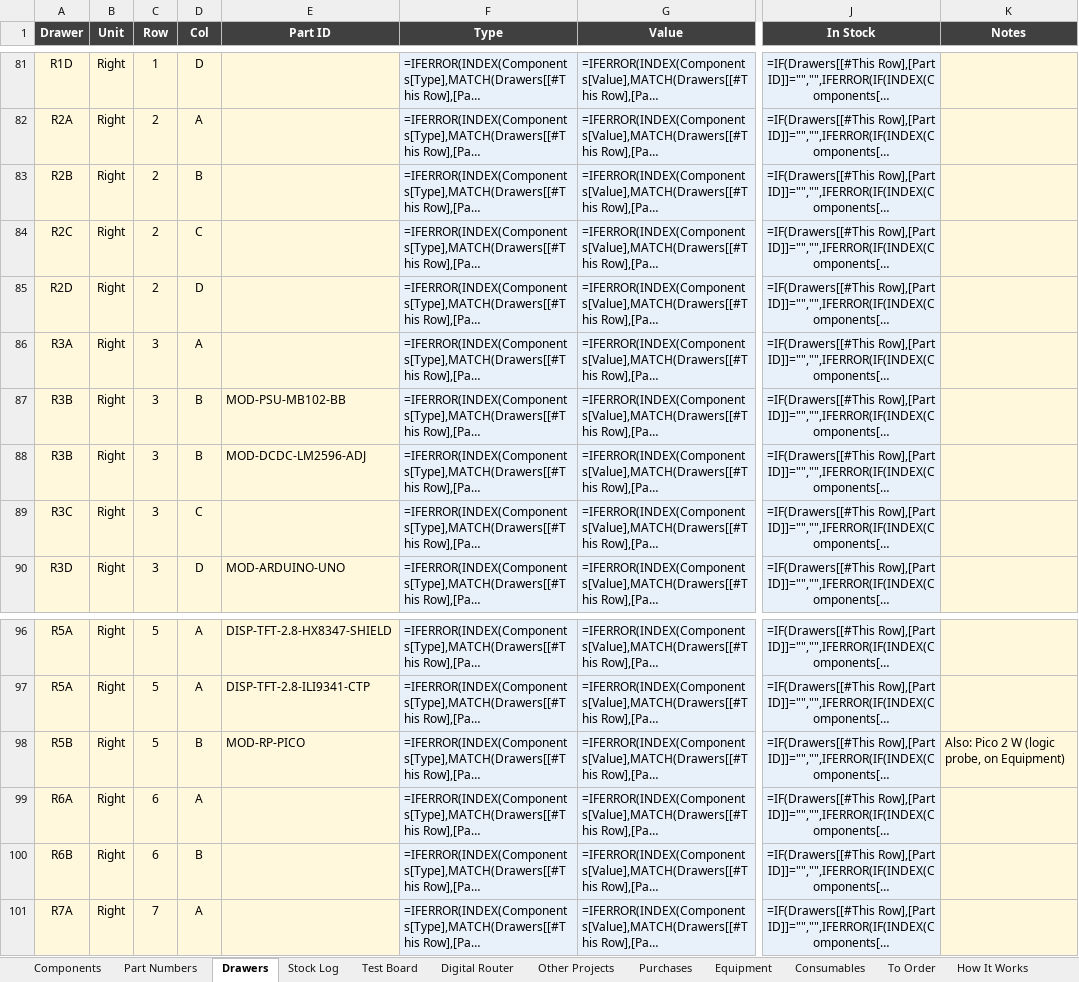
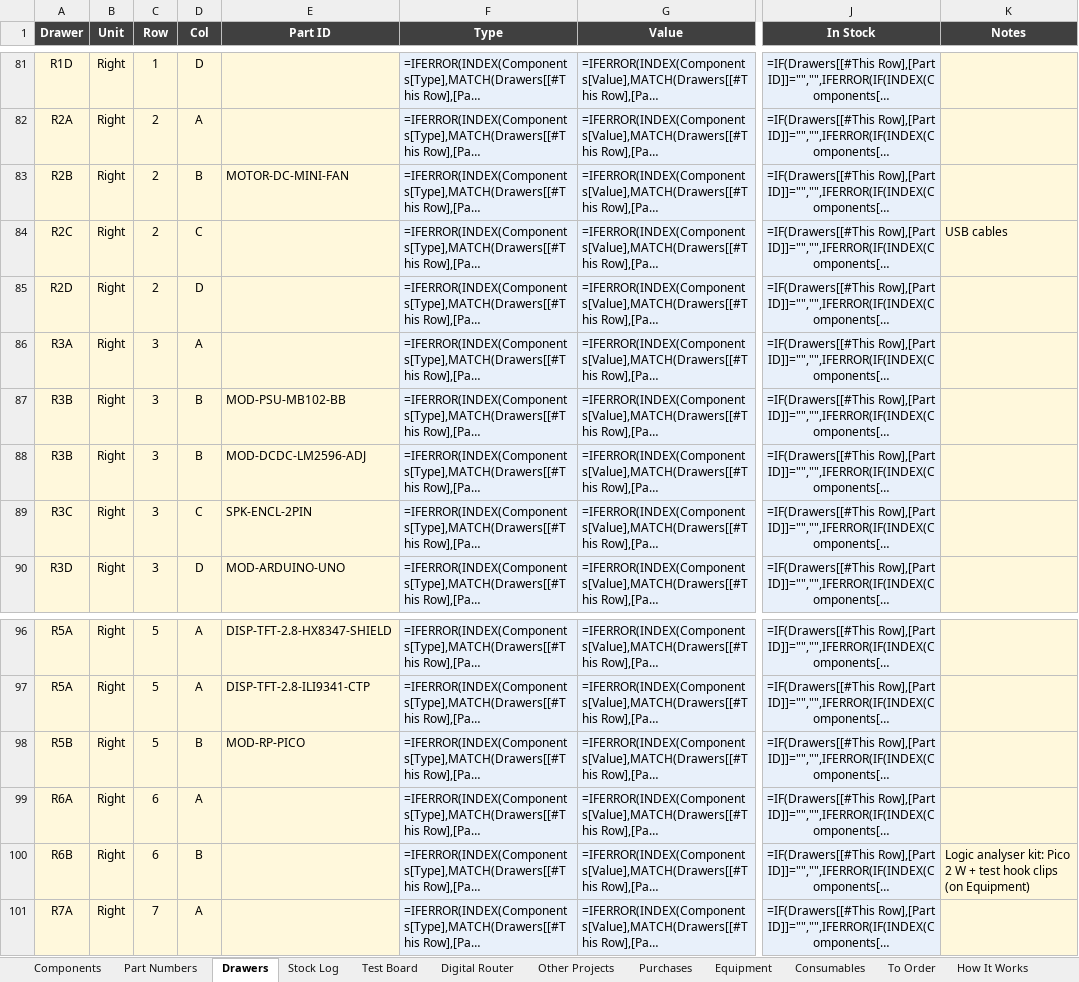
Before and after one commit to calris/Inventory, an Excel workbook: parts-inventory.xlsx, sheet Drawers, drawn as a sheet; only a part is shown, gaps mark what is left out; long unchanged cells end in …; values as stored, in another font and other column widths than the file's, no borders; formulas without a stored value are shown as written; conditional formats and table styles not drawn; the diff names each change by its address in the sheet, - before the commit and + after, or states it on an @@ line.

```diff
--- a/parts-inventory.xlsx (sheet Drawers)
+++ b/parts-inventory.xlsx (sheet Drawers)
-E83 (Part ID): (empty)
+E83 (Part ID): MOTOR-DC-MINI-FAN
-K84 (Notes): (empty)
+K84 (Notes): USB cables
-E89 (Part ID): (empty)
+E89 (Part ID): SPK-ENCL-2PIN
-K98 (Notes): Also: Pico 2 W (logic probe, on Equipment)
+K98 (Notes): (empty)
-K100 (Notes): (empty)
+K100 (Notes): Logic analyser kit: Pico 2 W + test hook clips (on Equipment)
```
Also changed, not shown: sheet Components, sheet Stock Log, sheet Equipment.
